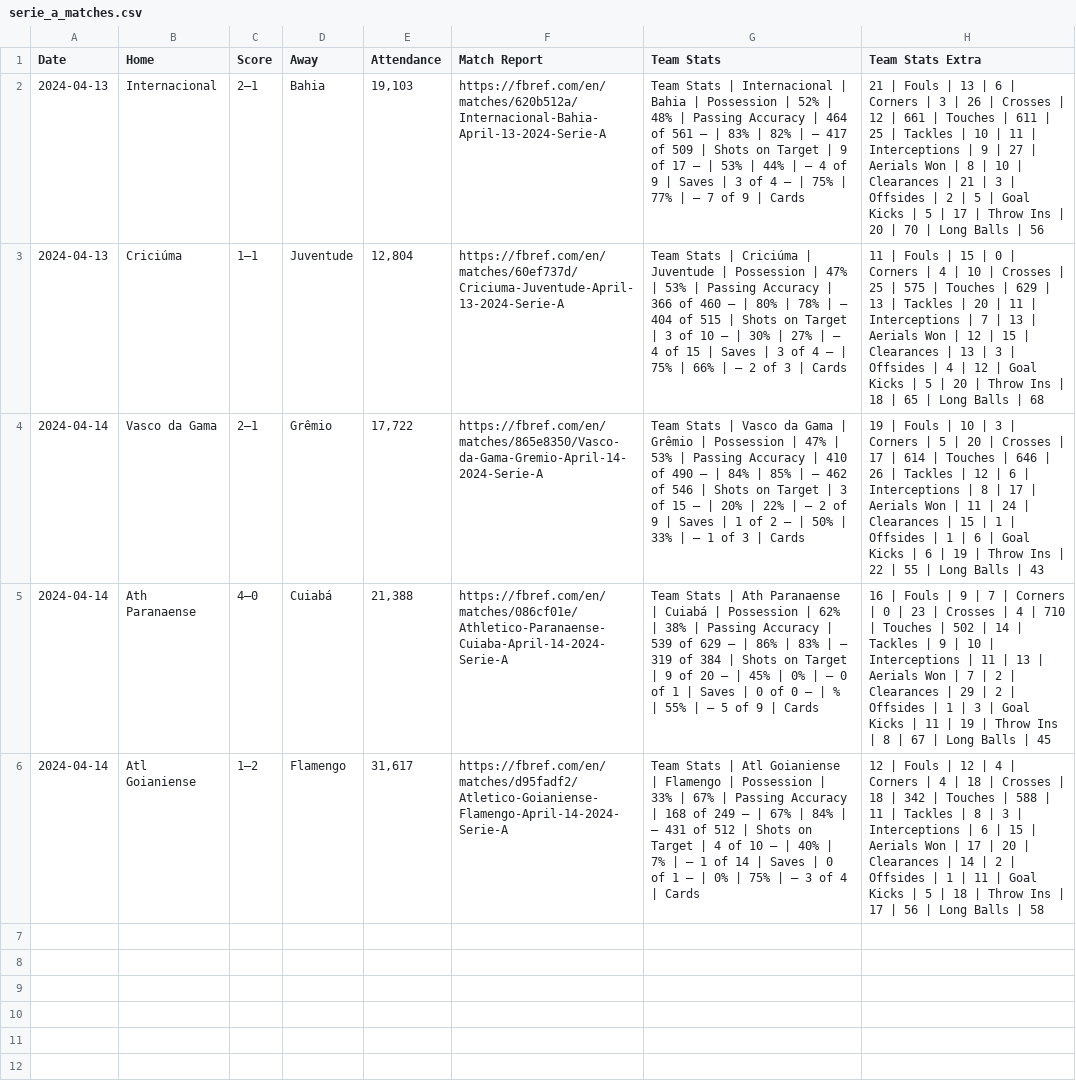
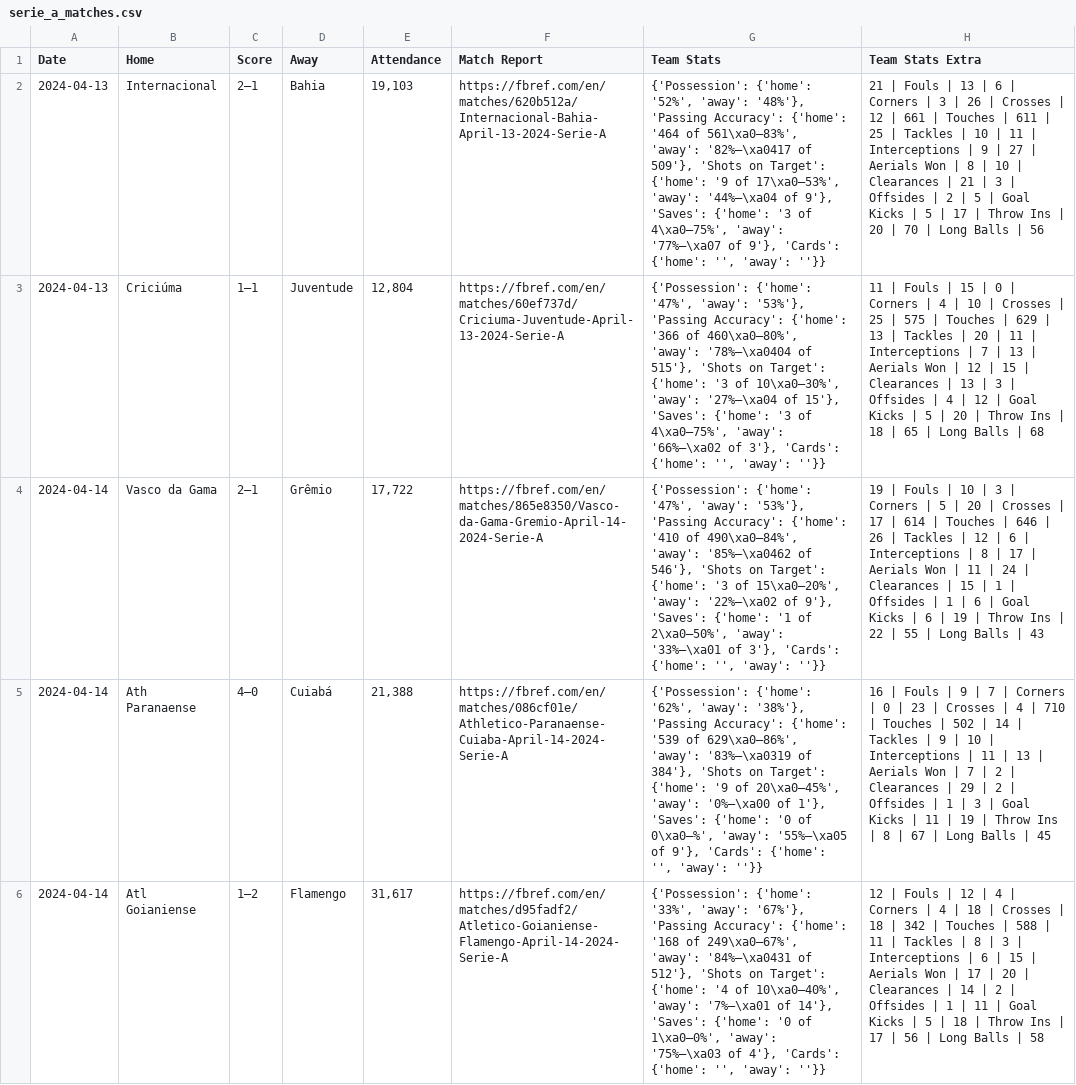
Before and after one commit to igornunespatricio/soccer-match-forecast, a CSV file: serie_a_matches.csv, drawn as a sheet; the diff names each change by its address in the sheet, - before the commit and + after, or states it on an @@ line.

Commit message:
improving team stats method

```diff
--- a/serie_a_matches.csv
+++ b/serie_a_matches.csv
-G2 (Team Stats): Team Stats | Internacional | Bahia | Possession | 52% | 48% | Passing Accuracy | 464 of 561 — | 83% | 82% | — 417 of 509 | Shots on Target | 9 of 17 — | 53% | 44% | — 4 of 9 | Saves | 3 of 4 — | 75% | 77% | — 7 of 9 | Cards
+G2 (Team Stats): {'Possession': {'home': '52%', 'away': '48%'}, 'Passing Accuracy': {'home': '464 of 561\xa0—83%', 'away': '82%—\xa0417 of 509'}, 'Shots on Target': {'home': '9 of 17\xa0—53%', 'away': '44%—\xa04 of 9'}, 'Saves': {'home': '3 of 4\xa0—75%', 'away': '77%—\xa07 of 9'}, 'Cards': {'home': '', 'away': ''}}
-G3 (Team Stats): Team Stats | Criciúma | Juventude | Possession | 47% | 53% | Passing Accuracy | 366 of 460 — | 80% | 78% | — 404 of 515 | Shots on Target | 3 of 10 — | 30% | 27% | — 4 of 15 | Saves | 3 of 4 — | 75% | 66% | — 2 of 3 | Cards
+G3 (Team Stats): {'Possession': {'home': '47%', 'away': '53%'}, 'Passing Accuracy': {'home': '366 of 460\xa0—80%', 'away': '78%—\xa0404 of 515'}, 'Shots on Target': {'home': '3 of 10\xa0—30%', 'away': '27%—\xa04 of 15'}, 'Saves': {'home': '3 of 4\xa0—75%', 'away': '66%—\xa02 of 3'}, 'Cards': {'home': '', 'away': ''}}
-G4 (Team Stats): Team Stats | Vasco da Gama | Grêmio | Possession | 47% | 53% | Passing Accuracy | 410 of 490 — | 84% | 85% | — 462 of 546 | Shots on Target | 3 of 15 — | 20% | 22% | — 2 of 9 | Saves | 1 of 2 — | 50% | 33% | — 1 of 3 | Cards
+G4 (Team Stats): {'Possession': {'home': '47%', 'away': '53%'}, 'Passing Accuracy': {'home': '410 of 490\xa0—84%', 'away': '85%—\xa0462 of 546'}, 'Shots on Target': {'home': '3 of 15\xa0—20%', 'away': '22%—\xa02 of 9'}, 'Saves': {'home': '1 of 2\xa0—50%', 'away': '33%—\xa01 of 3'}, 'Cards': {'home': '', 'away': ''}}
-G5 (Team Stats): Team Stats | Ath Paranaense | Cuiabá | Possession | 62% | 38% | Passing Accuracy | 539 of 629 — | 86% | 83% | — 319 of 384 | Shots on Target | 9 of 20 — | 45% | 0% | — 0 of 1 | Saves | 0 of 0 — | % | 55% | — 5 of 9 | Cards
+G5 (Team Stats): {'Possession': {'home': '62%', 'away': '38%'}, 'Passing Accuracy': {'home': '539 of 629\xa0—86%', 'away': '83%—\xa0319 of 384'}, 'Shots on Target': {'home': '9 of 20\xa0—45%', 'away': '0%—\xa00 of 1'}, 'Saves': {'home': '0 of 0\xa0—%', 'away': '55%—\xa05 of 9'}, 'Cards': {'home': '', 'away': ''}}
-G6 (Team Stats): Team Stats | Atl Goianiense | Flamengo | Possession | 33% | 67% | Passing Accuracy | 168 of 249 — | 67% | 84% | — 431 of 512 | Shots on Target | 4 of 10 — | 40% | 7% | — 1 of 14 | Saves | 0 of 1 — | 0% | 75% | — 3 of 4 | Cards
+G6 (Team Stats): {'Possession': {'home': '33%', 'away': '67%'}, 'Passing Accuracy': {'home': '168 of 249\xa0—67%', 'away': '84%—\xa0431 of 512'}, 'Shots on Target': {'home': '4 of 10\xa0—40%', 'away': '7%—\xa01 of 14'}, 'Saves': {'home': '0 of 1\xa0—0%', 'away': '75%—\xa03 of 4'}, 'Cards': {'home': '', 'away': ''}}
```
Also changed, not shown: 1 other file.
